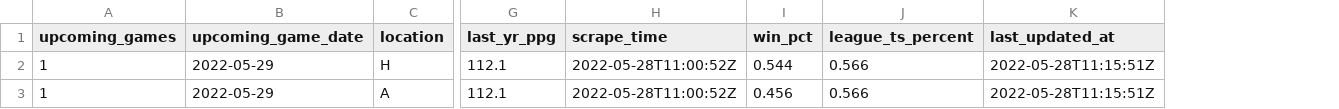
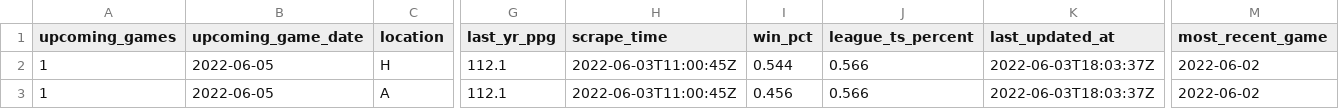
Before and after one commit to jyablonski/NBA-Dashboard, a CSV file: data/prod_bans.csv, drawn as a sheet; only a part is shown, gaps mark what is left out; the diff names each change by its address in the sheet, - before the commit and + after, or states it on an @@ line.

```diff
--- a/data/prod_bans.csv
+++ b/data/prod_bans.csv
+column M (most_recent_game), rows 2-3: 2022-06-02 | 2022-06-02
-B2:B3 (upcoming_game_date): 2022-05-29
+B2:B3 (upcoming_game_date): 2022-06-05
-H2:H3 (scrape_time): 2022-05-28T11:00:52Z
+H2:H3 (scrape_time): 2022-06-03T11:00:45Z
-K2:K3 (last_updated_at): 2022-05-28T11:15:51Z
+K2:K3 (last_updated_at): 2022-06-03T18:03:37Z
```
Also changed, not shown: data/prod_injuries.csv, data/prod_mov.csv, 20 other files.
